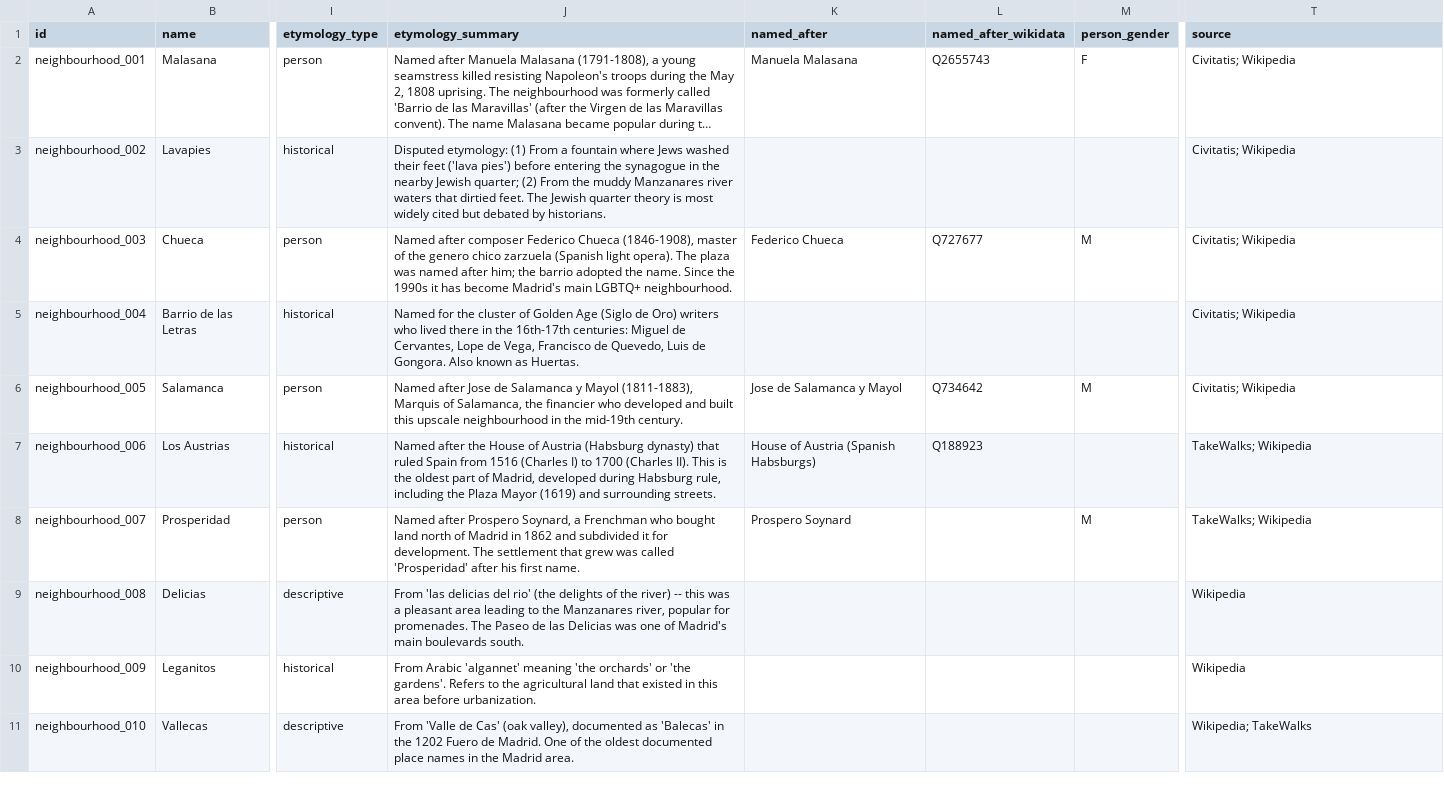
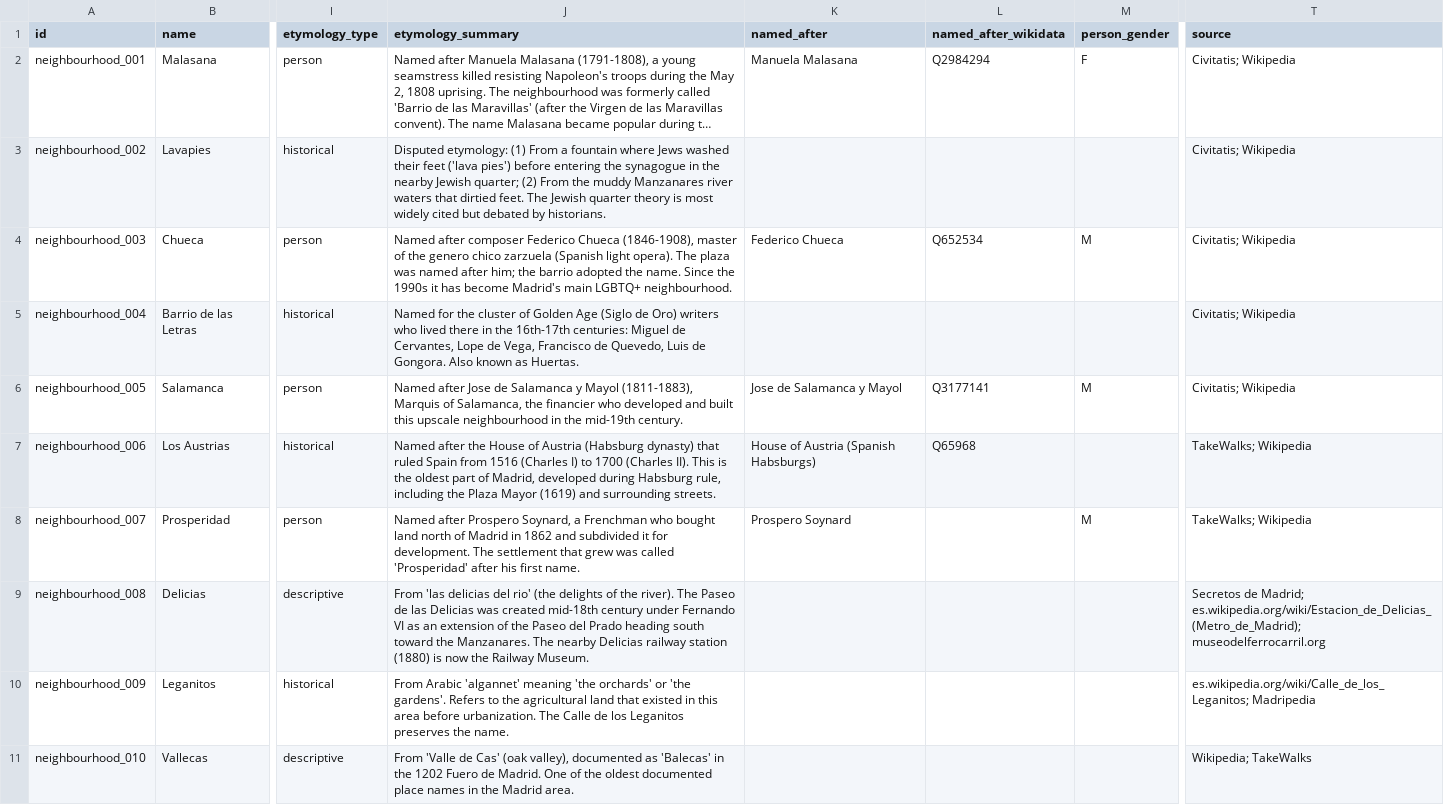
Before and after one commit to lbm364dl/toponyms-origins, a CSV file: data/madrid_neighbourhoods.csv, drawn as a sheet; only a part is shown, gaps mark what is left out; long unchanged cells end in …; the diff covers the shown part only; the diff names each change by its address in the sheet, - before the commit and + after, or states it on an @@ line.

```diff
--- a/data/madrid_neighbourhoods.csv
+++ b/data/madrid_neighbourhoods.csv
-L2 (named_after_wikidata): Q2655743
+L2 (named_after_wikidata): Q2984294
-L4 (named_after_wikidata): Q727677
+L4 (named_after_wikidata): Q652534
-L6 (named_after_wikidata): Q734642
+L6 (named_after_wikidata): Q3177141
-L7 (named_after_wikidata): Q188923
+L7 (named_after_wikidata): Q65968
-J9 (etymology_summary): …of the river) -- this was a pleasant area leading to the Manzanares river, popular for promenades. The Paseo de las Delicias was one of Madrid's main boulevards south.
+J9 (etymology_summary): …of the river). The Paseo de las Delicias was created mid-18th century under Fernando VI as an extension of the Paseo del Prado heading south toward the Manzanares. The nearby Delicias railway station (1880) is now the Railway Museum.
-T9 (source): Wikipedia
+T9 (source): Secretos de Madrid; es.wikipedia.org/wiki/Estacion_de_Delicias_(Metro_de_Madrid); museodelferrocarril.org
-J10 (etymology_summary): …before urbanization.
+J10 (etymology_summary): …before urbanization. The Calle de los Leganitos preserves the name.
-T10 (source): Wikipedia
+T10 (source): es.wikipedia.org/wiki/Calle_de_los_Leganitos; Madripedia
```
Also changed, not shown: 14 edited cells elsewhere in this file, data/madrid_cercanias_stations.csv, data/madrid_districts.csv, 4 other files.
